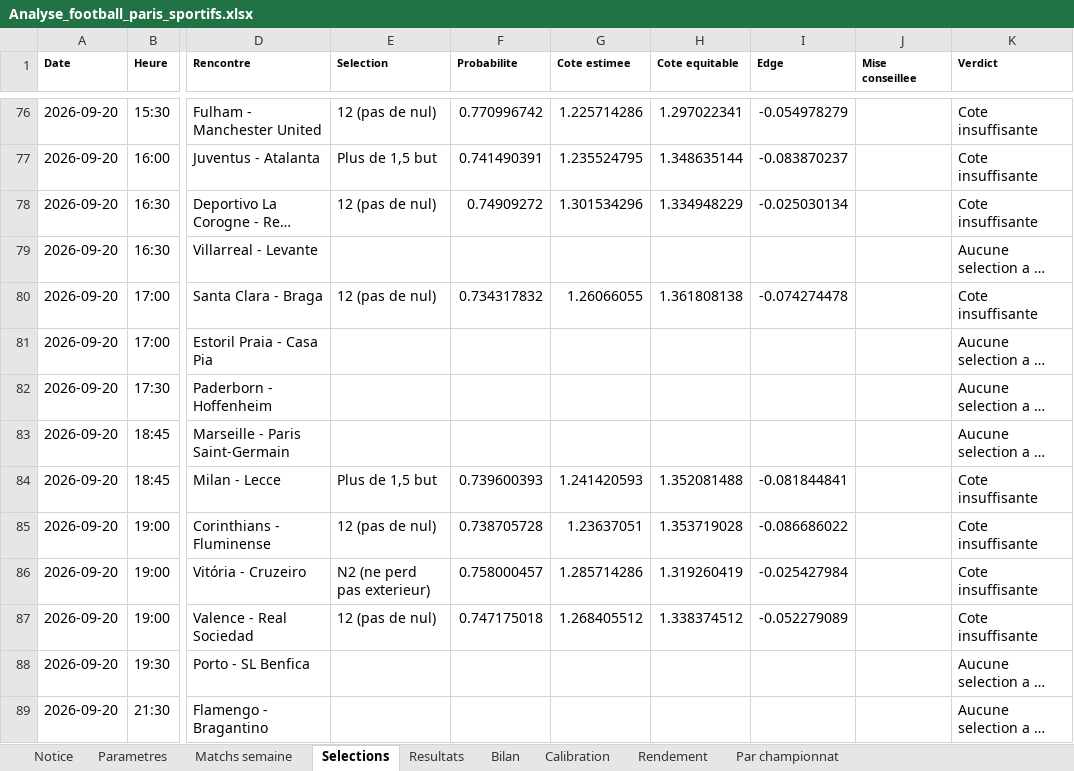
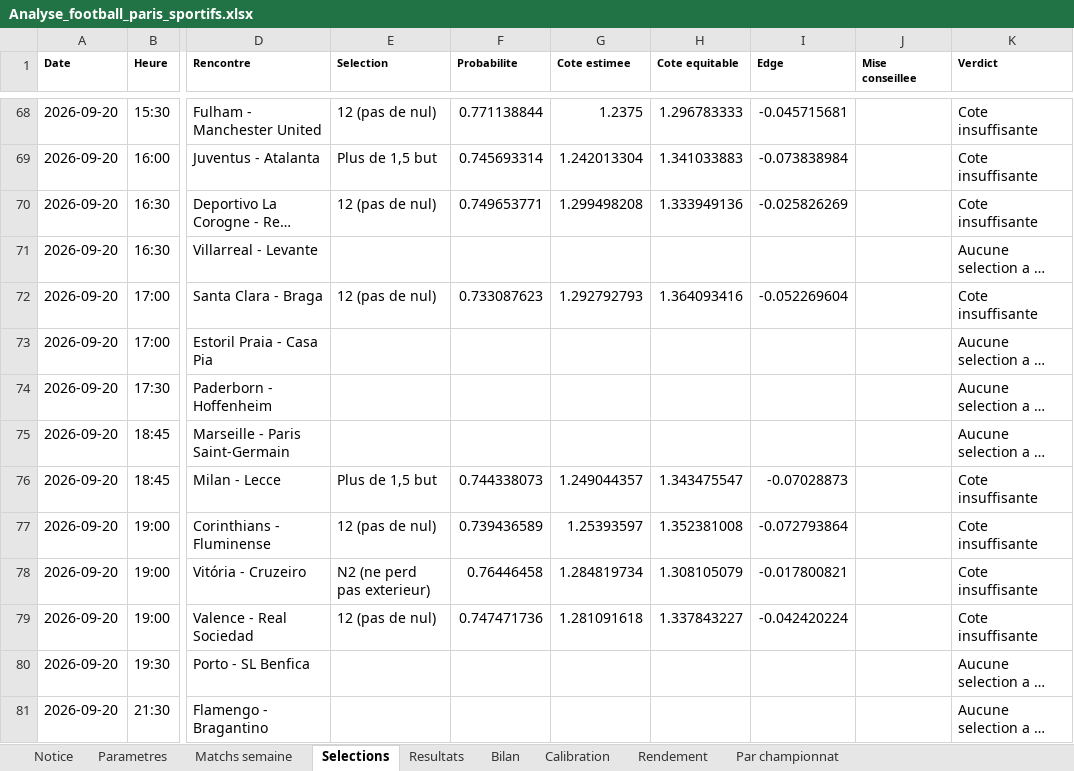
Before and after one commit to zoukeur971/analyse-foot, an Excel workbook: classeur/Analyse_football_paris_sportifs.xlsx, sheet Selections, drawn as a sheet; only a part is shown, gaps mark what is left out; long unchanged cells end in …; values as stored, in another font and other column widths than the file's, no borders; addresses are those after the commit; the diff covers the shown part only; the diff names each change by its address in the sheet, - before the commit and + after, or states it on an @@ line.

```diff
--- a/classeur/Analyse_football_paris_sportifs.xlsx (sheet Selections)
+++ b/classeur/Analyse_football_paris_sportifs.xlsx (sheet Selections)
-F68 (Probabilite): 0.770996742
+F68 (Probabilite): 0.771138844
-G68 (Cote estimee): 1.225714286
+G68 (Cote estimee): 1.2375
-H68 (Cote equitable): 1.297022341
+H68 (Cote equitable): 1.296783333
-I68 (Edge): -0.054978279
+I68 (Edge): -0.045715681
-F69 (Probabilite): 0.741490391
+F69 (Probabilite): 0.745693314
-G69 (Cote estimee): 1.235524795
+G69 (Cote estimee): 1.242013304
-H69 (Cote equitable): 1.348635144
+H69 (Cote equitable): 1.341033883
-I69 (Edge): -0.083870237
+I69 (Edge): -0.073838984
-F70 (Probabilite): 0.74909272
+F70 (Probabilite): 0.749653771
-G70 (Cote estimee): 1.301534296
+G70 (Cote estimee): 1.299498208
-H70 (Cote equitable): 1.334948229
+H70 (Cote equitable): 1.333949136
-I70 (Edge): -0.025030134
+I70 (Edge): -0.025826269
-F72 (Probabilite): 0.734317832
+F72 (Probabilite): 0.733087623
-G72 (Cote estimee): 1.26066055
+G72 (Cote estimee): 1.292792793
-H72 (Cote equitable): 1.361808138
+H72 (Cote equitable): 1.364093416
-I72 (Edge): -0.074274478
+I72 (Edge): -0.052269604
-F76 (Probabilite): 0.739600393
+F76 (Probabilite): 0.744338073
-G76 (Cote estimee): 1.241420593
+G76 (Cote estimee): 1.249044357
-H76 (Cote equitable): 1.352081488
+H76 (Cote equitable): 1.343475547
-I76 (Edge): -0.081844841
+I76 (Edge): -0.07028873
-F77 (Probabilite): 0.738705728
+F77 (Probabilite): 0.739436589
-G77 (Cote estimee): 1.23637051
+G77 (Cote estimee): 1.25393597
-H77 (Cote equitable): 1.353719028
+H77 (Cote equitable): 1.352381008
-I77 (Edge): -0.086686022
+I77 (Edge): -0.072793864
-F78 (Probabilite): 0.758000457
+F78 (Probabilite): 0.76446458
-G78 (Cote estimee): 1.285714286
+G78 (Cote estimee): 1.284819734
-H78 (Cote equitable): 1.319260419
+H78 (Cote equitable): 1.308105079
-I78 (Edge): -0.025427984
+I78 (Edge): -0.017800821
-F79 (Probabilite): 0.747175018
+F79 (Probabilite): 0.747471736
-G79 (Cote estimee): 1.268405512
+G79 (Cote estimee): 1.281091618
-H79 (Cote equitable): 1.338374512
+H79 (Cote equitable): 1.337843227
-I79 (Edge): -0.052279089
+I79 (Edge): -0.042420224
```
Also changed, not shown: 8 removed rows and 188 edited cells elsewhere in this sheet, sheet Matchs semaine, sheet Resultats, sheet Par championnat, sheet Calibration, sheet Rendement, sheet Bilan, 2 more sheets, 6 other files.
